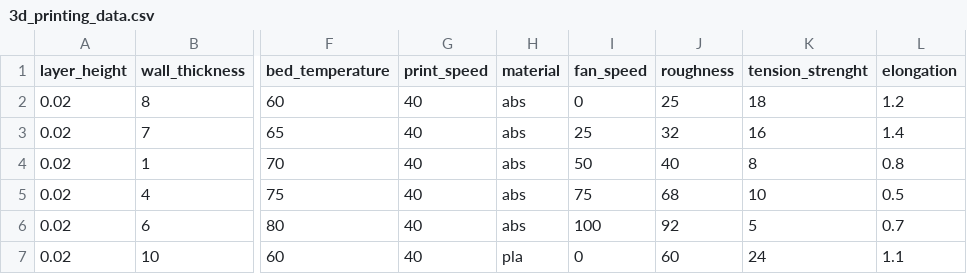
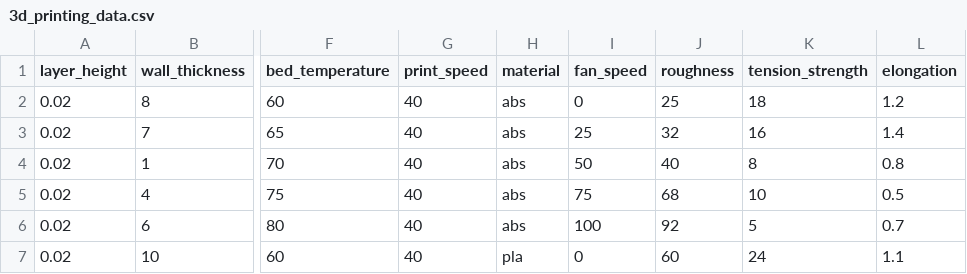
Before and after one commit to Terbinm/AI_class_mid_v2, a CSV file: data/raw/3d_printing_data.csv, drawn as a sheet; only a part is shown, gaps mark what is left out; the diff names each change by its address in the sheet, - before the commit and + after, or states it on an @@ line.

```diff
--- a/data/raw/3d_printing_data.csv
+++ b/data/raw/3d_printing_data.csv
-K1: tension_strenght
+K1: tension_strength
```
Also changed, not shown: 6 other files.
